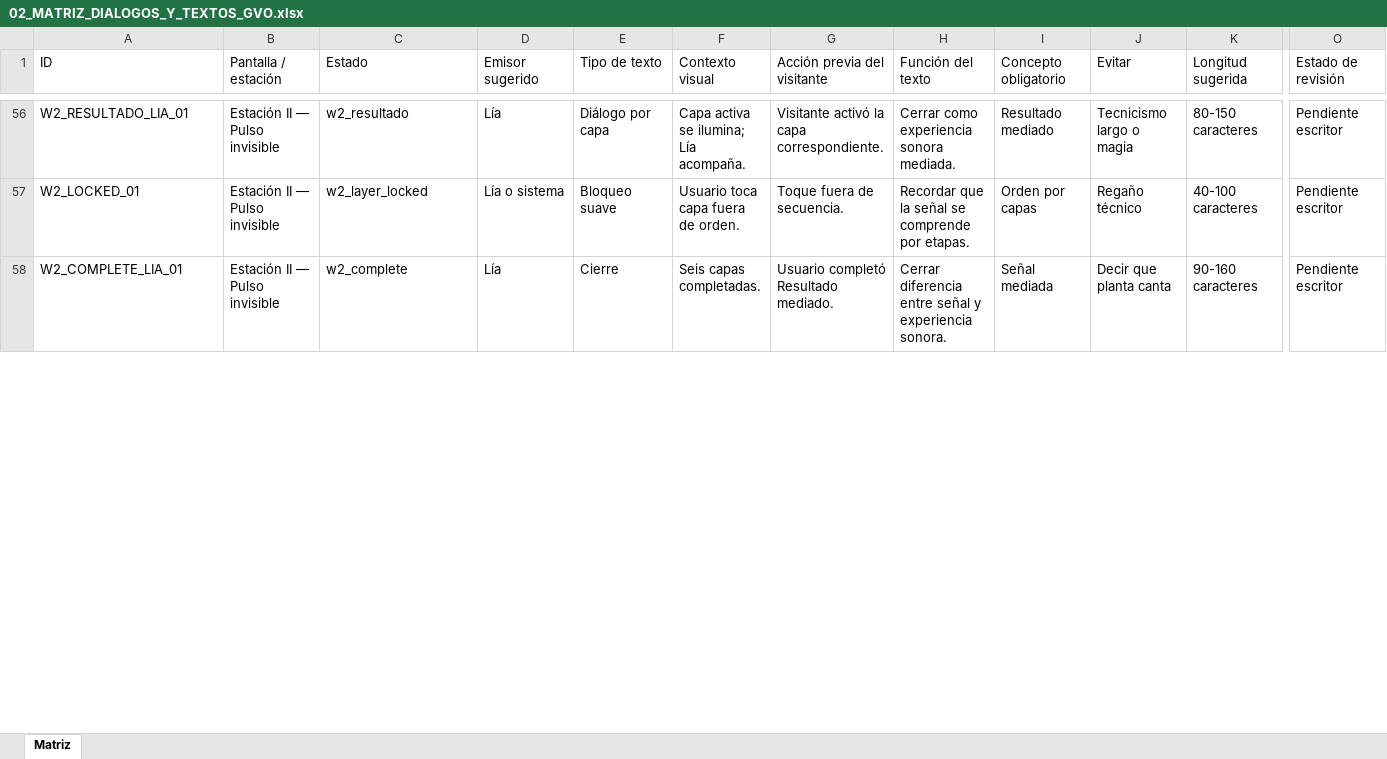
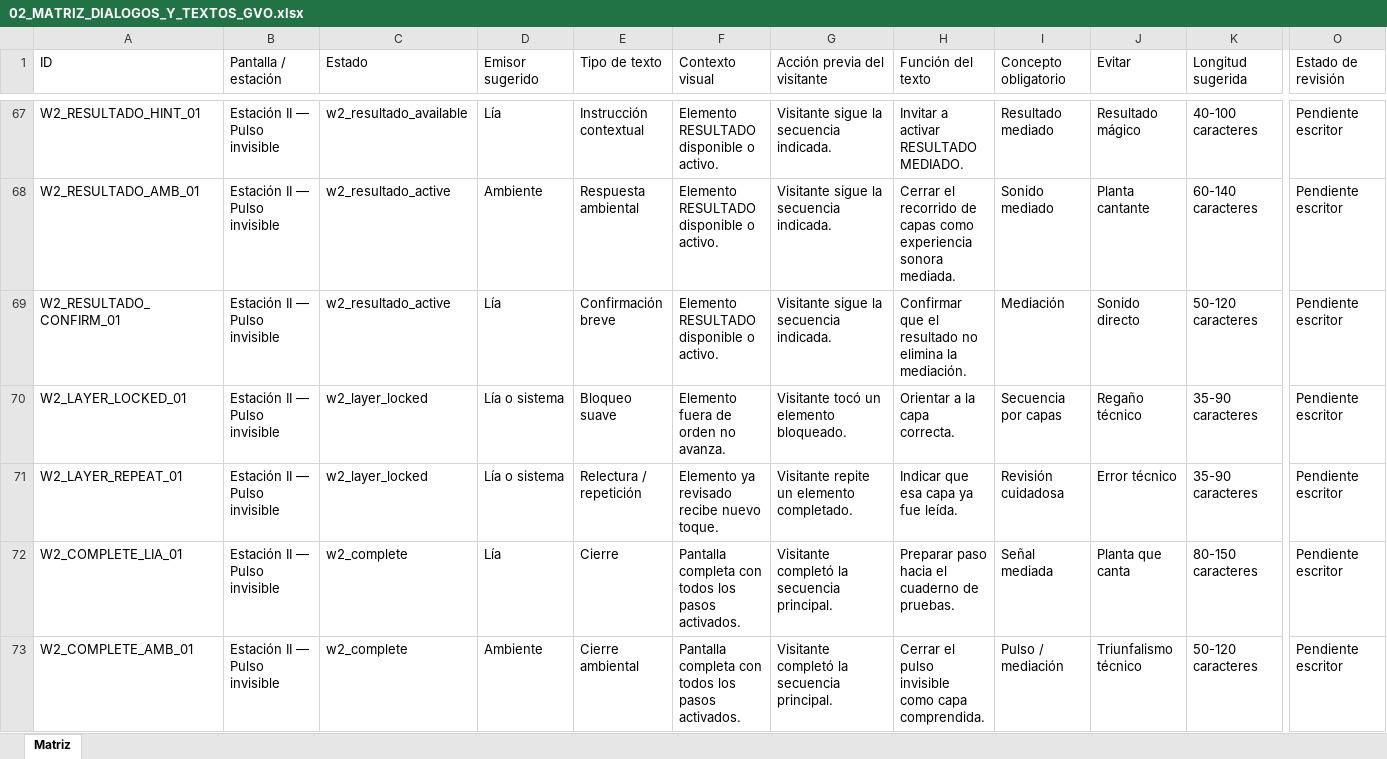
Before and after one commit to okuajardinbiosonoro-art/gvo-guia-virtual-okua, an Excel workbook: docs/narrative/02_MATRIZ_DIALOGOS_Y_TEXTOS_GVO.xlsx, sheet Matriz, drawn as a sheet; only a part is shown, gaps mark what is left out; values as stored, in another font and other column widths than the file's, no borders; addresses are those after the commit; rows hold the shown columns only; the diff covers the shown part only; the diff names each change by its address in the sheet, - before the commit and + after, or states it on an @@ line.

```diff
--- a/docs/narrative/02_MATRIZ_DIALOGOS_Y_TEXTOS_GVO.xlsx (sheet Matriz)
+++ b/docs/narrative/02_MATRIZ_DIALOGOS_Y_TEXTOS_GVO.xlsx (sheet Matriz)
-A67 (ID): W2_RESULTADO_LIA_01
+A67 (ID): W2_RESULTADO_HINT_01
-C67 (Estado): w2_resultado
+C67 (Estado): w2_resultado_available
-E67 (Tipo de texto): Diálogo por capa
+E67 (Tipo de texto): Instrucción contextual
-F67 (Contexto visual): Capa activa se ilumina; Lía acompaña.
+F67 (Contexto visual): Elemento RESULTADO disponible o activo.
-G67 (Acción previa del visitante): Visitante activó la capa correspondiente.
+G67 (Acción previa del visitante): Visitante sigue la secuencia indicada.
-H67 (Función del texto): Cerrar como experiencia sonora mediada.
+H67 (Función del texto): Invitar a activar RESULTADO MEDIADO.
-J67 (Evitar): Tecnicismo largo o magia
+J67 (Evitar): Resultado mágico
-K67 (Longitud sugerida): 80-150 caracteres
+K67 (Longitud sugerida): 40-100 caracteres
+row 68: W2_RESULTADO_AMB_01 | Estación II — Pulso invisible | w2_resultado_active | Ambiente | Respuesta ambiental | Elemento RESULTADO disponible o activo. | Visitante sigue la secuencia indicada. | Cerrar el recorrido de capas como experiencia sonora mediada. | Sonido mediado | Planta cantante | 60-140 caracteres | Pendiente escritor
+row 69: W2_RESULTADO_CONFIRM_01 | Estación II — Pulso invisible | w2_resultado_active | Lía | Confirmación breve | Elemento RESULTADO disponible o activo. | Visitante sigue la secuencia indicada. | Confirmar que el resultado no elimina la mediación. | Mediación | Sonido directo | 50-120 caracteres | Pendiente escritor
-A70 (ID): W2_LOCKED_01
+A70 (ID): W2_LAYER_LOCKED_01
-F70 (Contexto visual): Usuario toca capa fuera de orden.
+F70 (Contexto visual): Elemento fuera de orden no avanza.
-G70 (Acción previa del visitante): Toque fuera de secuencia.
+G70 (Acción previa del visitante): Visitante tocó un elemento bloqueado.
-H70 (Función del texto): Recordar que la señal se comprende por etapas.
+H70 (Función del texto): Orientar a la capa correcta.
-I70 (Concepto obligatorio): Orden por capas
+I70 (Concepto obligatorio): Secuencia por capas
-K70 (Longitud sugerida): 40-100 caracteres
+K70 (Longitud sugerida): 35-90 caracteres
+row 71: W2_LAYER_REPEAT_01 | Estación II — Pulso invisible | w2_layer_locked | Lía o sistema | Relectura / repetición | Elemento ya revisado recibe nuevo toque. | Visitante repite un elemento completado. | Indicar que esa capa ya fue leída. | Revisión cuidadosa | Error técnico | 35-90 caracteres | Pendiente escritor
-F72 (Contexto visual): Seis capas completadas.
+F72 (Contexto visual): Pantalla completa con todos los pasos activados.
-G72 (Acción previa del visitante): Usuario completó Resultado mediado.
+G72 (Acción previa del visitante): Visitante completó la secuencia principal.
-H72 (Función del texto): Cerrar diferencia entre señal y experiencia sonora.
+H72 (Función del texto): Preparar paso hacia el cuaderno de pruebas.
-J72 (Evitar): Decir que planta canta
+J72 (Evitar): Planta que canta
-K72 (Longitud sugerida): 90-160 caracteres
+K72 (Longitud sugerida): 80-150 caracteres
+row 73: W2_COMPLETE_AMB_01 | Estación II — Pulso invisible | w2_complete | Ambiente | Cierre ambiental | Pantalla completa con todos los pasos activados. | Visitante completó la secuencia principal. | Cerrar el pulso invisible como capa comprendida. | Pulso / mediación | Triunfalismo técnico | 50-120 caracteres | Pendiente escritor
```
Also changed, not shown: 99 added rows, 2 removed rows and 217 edited cells elsewhere in this sheet, 18 other files.
